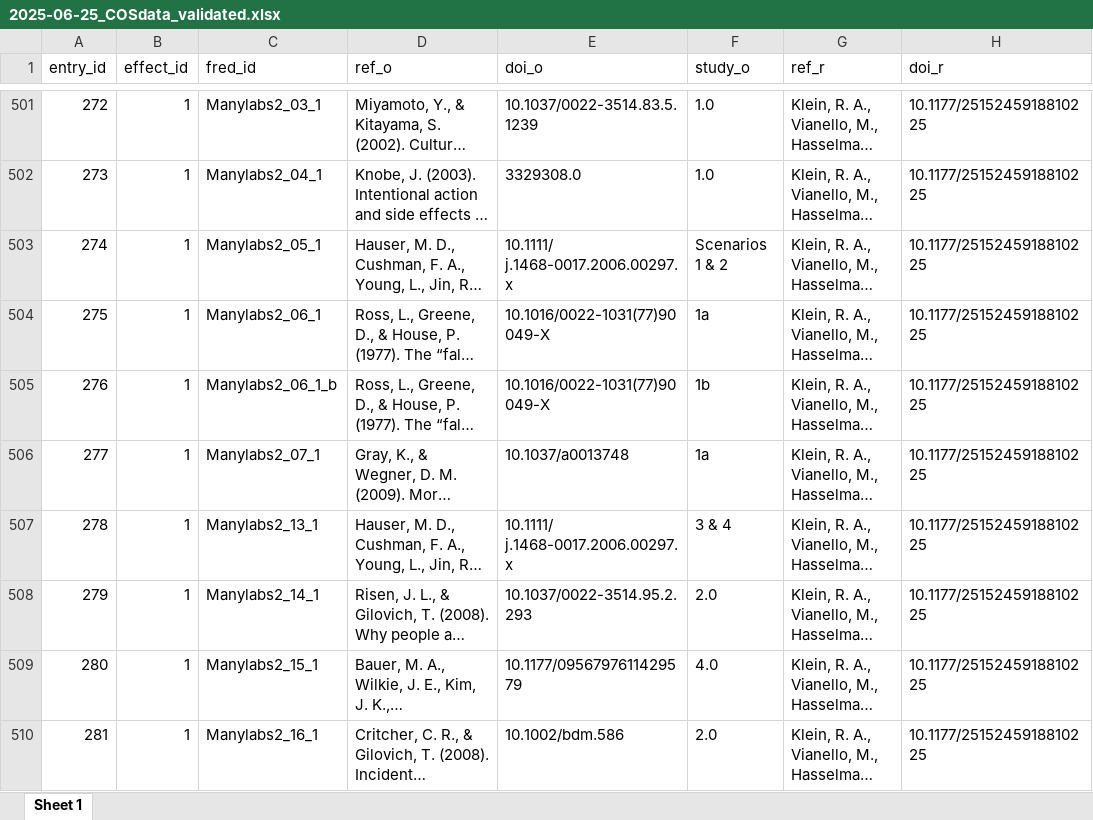
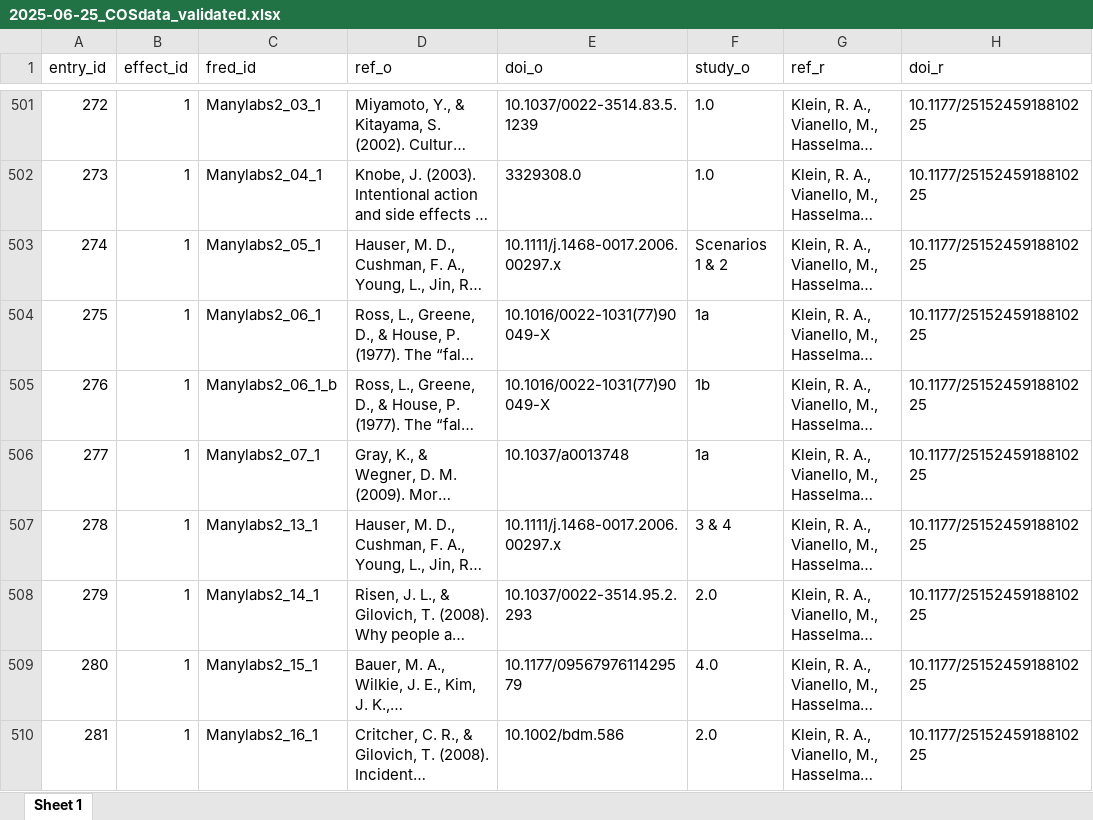
Before and after one commit to forrtproject/FReD-data, an Excel workbook: 2025-06-25_COSdata_validated.xlsx, sheet Sheet 1, drawn as a sheet; only a part is shown, gaps mark what is left out; long unchanged cells end in …; values as stored, in another font and other column widths than the file's, no borders; the diff covers the shown part only; the diff names each change by its address in the sheet, - before the commit and + after, or states it on an @@ line.

Commit message:
Corrected minor errors in dataset

```diff
--- a/2025-06-25_COSdata_validated.xlsx (sheet Sheet 1)
+++ b/2025-06-25_COSdata_validated.xlsx (sheet Sheet 1)
-E503 (doi_o): 10.1111/ j.1468-0017.2006.00297.x
+E503 (doi_o): 10.1111/j.1468-0017.2006.00297.x
-E507 (doi_o): 10.1111/ j.1468-0017.2006.00297.x
+E507 (doi_o): 10.1111/j.1468-0017.2006.00297.x
```
Also changed, not shown: 7 edited cells elsewhere in this sheet, 1 other file.
